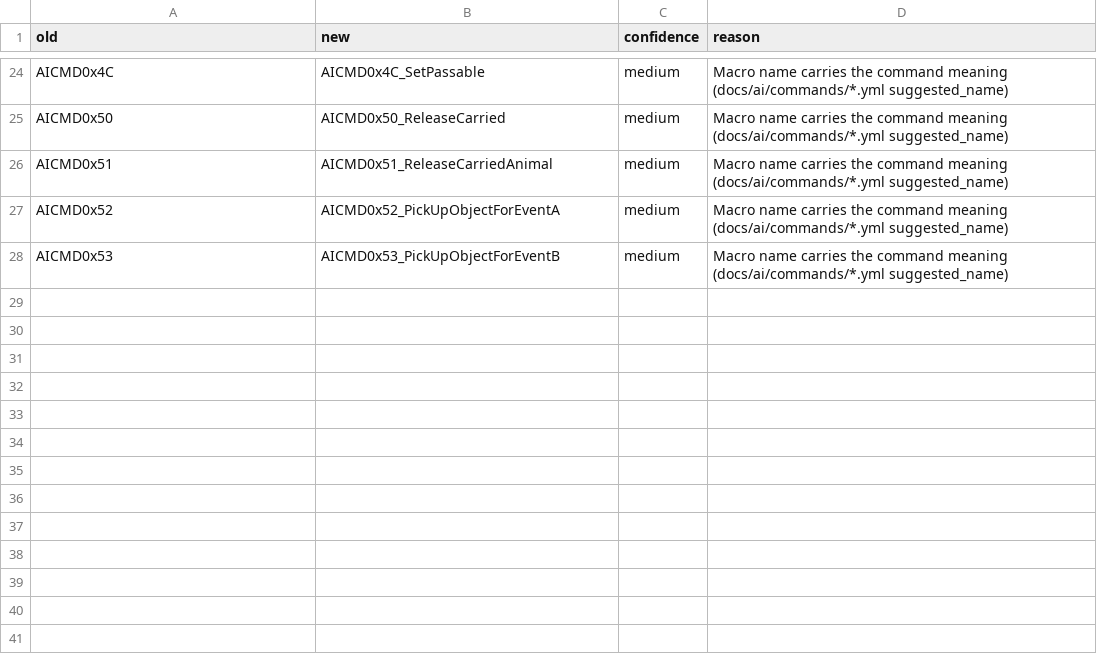
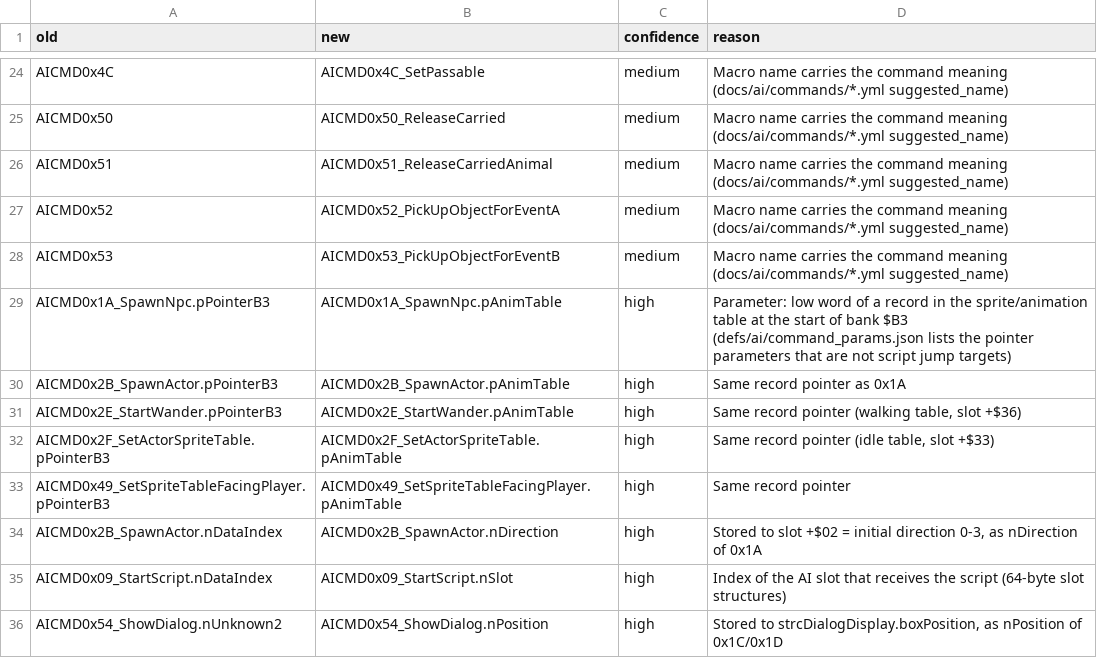
Before and after one commit to dzik87/HarvestMoonSNES, a CSV file: docs/naming/P_ai_renames.csv, drawn as a sheet; only a part is shown, gaps mark what is left out.

```diff
--- a/docs/naming/P_ai_renames.csv
+++ b/docs/naming/P_ai_renames.csv
@@ -28 +28,9 @@ AICMD0x52,AICMD0x52_PickUpObjectForEventA,medium,Macro name carries the command
 AICMD0x53,AICMD0x53_PickUpObjectForEventB,medium,Macro name carries the command meaning (docs/ai/commands/*.yml suggested_name)
+AICMD0x1A_SpawnNpc.pPointerB3,AICMD0x1A_SpawnNpc.pAnimTable,high,Parameter: low word of a record in the sprite/animation table at the start of bank $B3 (defs/ai/command_params.json lists the pointer parameters that are not script jump targets)
+AICMD0x2B_SpawnActor.pPointerB3,AICMD0x2B_SpawnActor.pAnimTable,high,Same record pointer as 0x1A
+AICMD0x2E_StartWander.pPointerB3,AICMD0x2E_StartWander.pAnimTable,high,"Same record pointer (walking table, slot +$36)"
+AICMD0x2F_SetActorSpriteTable.pPointerB3,AICMD0x2F_SetActorSpriteTable.pAnimTable,high,"Same record pointer (idle table, slot +$33)"
+AICMD0x49_SetSpriteTableFacingPlayer.pPointerB3,AICMD0x49_SetSpriteTableFacingPlayer.pAnimTable,high,Same record pointer
+AICMD0x2B_SpawnActor.nDataIndex,AICMD0x2B_SpawnActor.nDirection,high,"Stored to slot +$02 = initial direction 0-3, as nDirection of 0x1A"
+AICMD0x09_StartScript.nDataIndex,AICMD0x09_StartScript.nSlot,high,Index of the AI slot that receives the script (64-byte slot structures)
+AICMD0x54_ShowDialog.nUnknown2,AICMD0x54_ShowDialog.nPosition,high,"Stored to strcDialogDisplay.boxPosition, as nPosition of 0x1C/0x1D"
```
Also changed, not shown: 8 other files.
